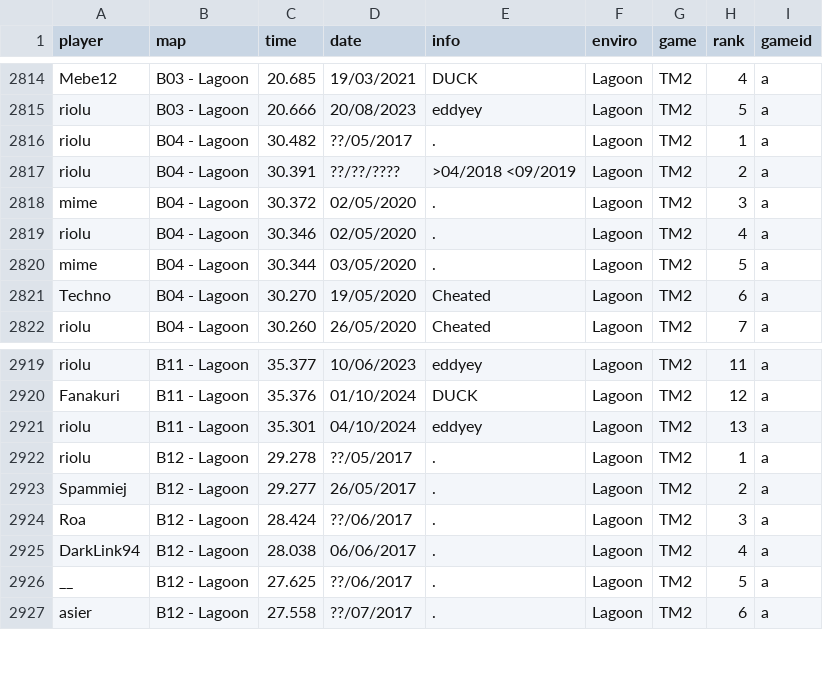
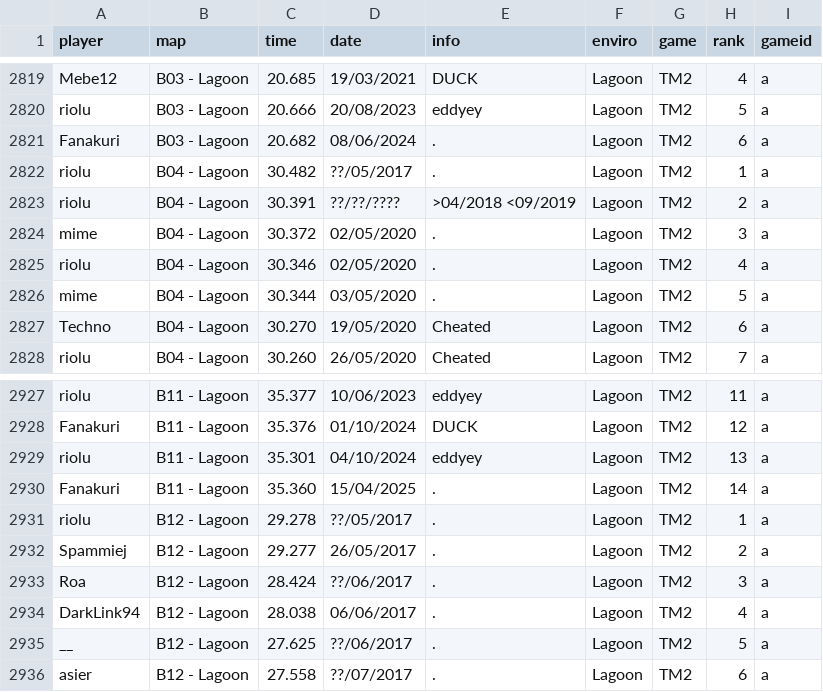
Before and after one commit to monheimx9/TWRC, a CSV file: data/WRDb.csv, drawn as a sheet; only a part is shown, gaps mark what is left out; the diff covers the shown part only.

```diff
--- a/data/WRDb.csv
+++ b/data/WRDb.csv
@@ -2815,2 +2820,3 @@ Mebe12;B03 - Lagoon;20.685;19/03/2021;DUCK;Lagoon;TM2;4;a
 riolu;B03 - Lagoon;20.666;20/08/2023;eddyey;Lagoon;TM2;5;a
+Fanakuri;B03 - Lagoon;20.682;08/06/2024;.;Lagoon;TM2;6;a
 riolu;B04 - Lagoon;30.482;??/05/2017;.;Lagoon;TM2;1;a
@@ -2921,2 +2929,3 @@ Fanakuri;B11 - Lagoon;35.376;01/10/2024;DUCK;Lagoon;TM2;12;a
 riolu;B11 - Lagoon;35.301;04/10/2024;eddyey;Lagoon;TM2;13;a
+Fanakuri;B11 - Lagoon;35.360;15/04/2025;.;Lagoon;TM2;14;a
 riolu;B12 - Lagoon;29.278;??/05/2017;.;Lagoon;TM2;1;a
```
Also changed, not shown: 8 added rows and 11 edited cells elsewhere in this file.
